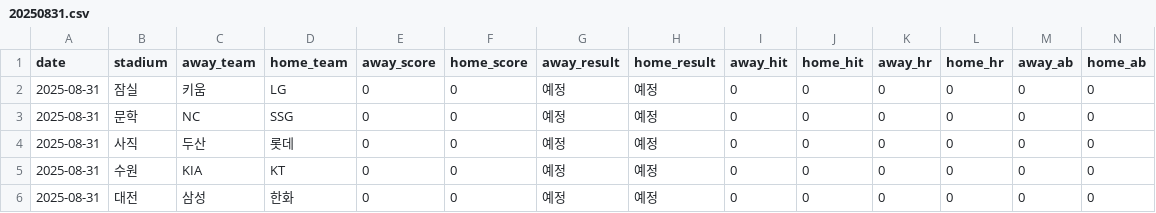
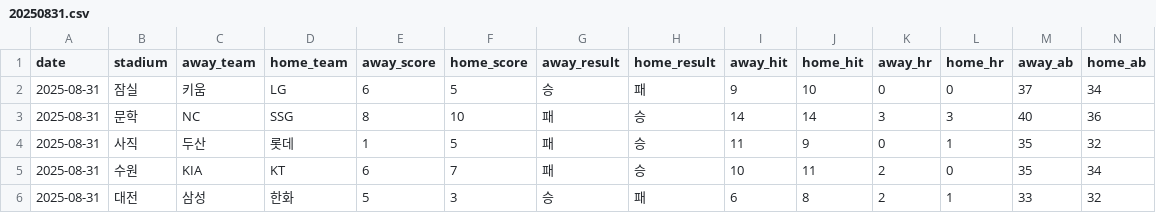
Before and after one commit to kimjunhee3/visual, a CSV file: checkpoints/20250831.csv, drawn as a sheet.

```diff
--- a/checkpoints/20250831.csv
+++ b/checkpoints/20250831.csv
@@ -1,6 +1,6 @@
 date,stadium,away_team,home_team,away_score,home_score,away_result,home_result,away_hit,home_hit,away_hr,home_hr,away_ab,home_ab
-2025-08-31,잠실,키움,LG,0,0,예정,예정,0,0,0,0,0,0
-2025-08-31,문학,NC,SSG,0,0,예정,예정,0,0,0,0,0,0
-2025-08-31,사직,두산,롯데,0,0,예정,예정,0,0,0,0,0,0
-2025-08-31,수원,KIA,KT,0,0,예정,예정,0,0,0,0,0,0
-2025-08-31,대전,삼성,한화,0,0,예정,예정,0,0,0,0,0,0
+2025-08-31,잠실,키움,LG,6,5,승,패,9,10,0,0,37,34
+2025-08-31,문학,NC,SSG,8,10,패,승,14,14,3,3,40,36
+2025-08-31,사직,두산,롯데,1,5,패,승,11,9,0,1,35,32
+2025-08-31,수원,KIA,KT,6,7,패,승,10,11,2,0,35,34
+2025-08-31,대전,삼성,한화,5,3,승,패,6,8,2,1,33,32
```
Also changed, not shown: data/kbo_latest.csv.
